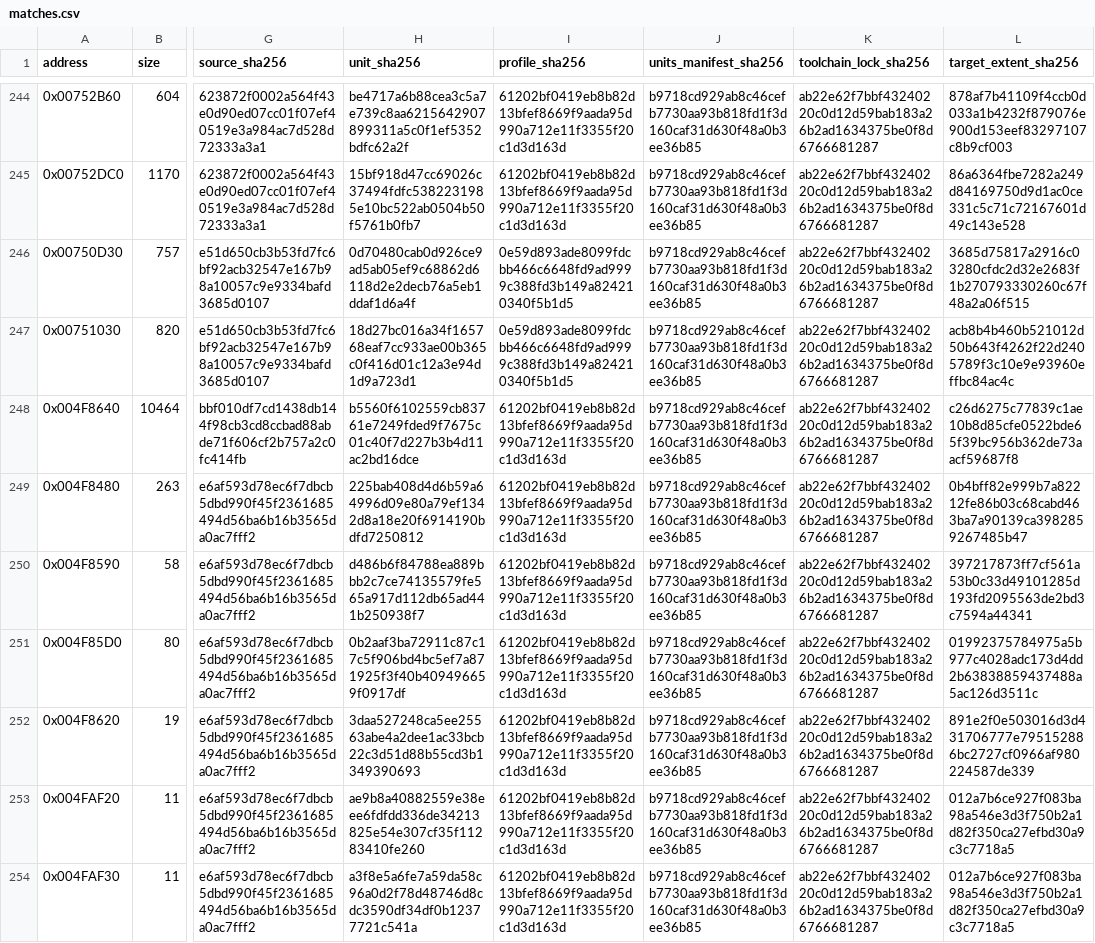
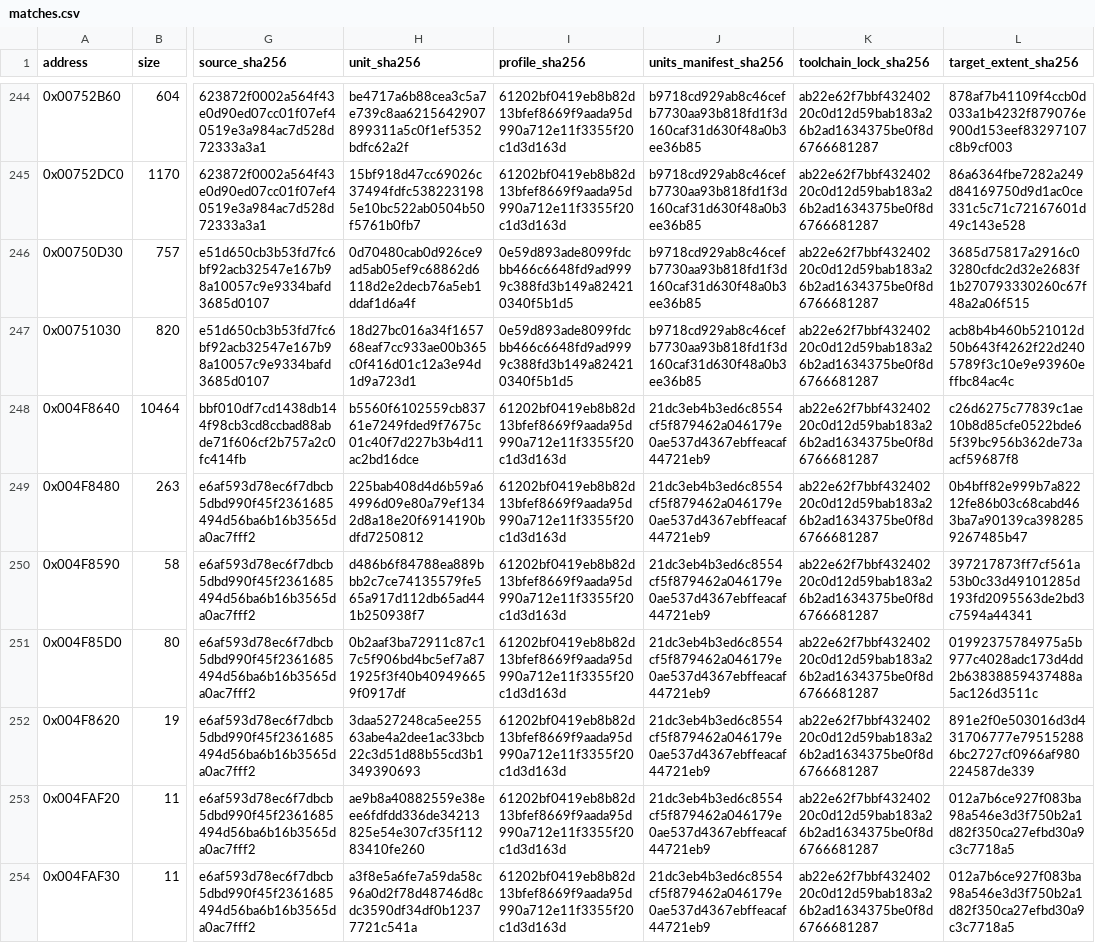
Before and after one commit to N0zoM1z0/Eternal-Fighter-Zero, a CSV file: config/matches.csv, drawn as a sheet; only a part is shown, gaps mark what is left out; the diff covers the shown part only; the diff names each change by its address in the sheet, - before the commit and + after, or states it on an @@ line.

```diff
--- a/config/matches.csv
+++ b/config/matches.csv
-J248:J254 (units_manifest_sha256): b9718cd929ab8c46cefb7730aa93b818fd1f3d160caf31d630f48a0b3ee36b85
+J248:J254 (units_manifest_sha256): 21dc3eb4b3ed6c8554cf5f879462a046179e0ae537d4367ebffeacaf44721eb9
```
Also changed, not shown: 10 added rows and 26 edited cells elsewhere in this file, config/function-boundaries.csv, config/function-origins.csv, 20 other files.
